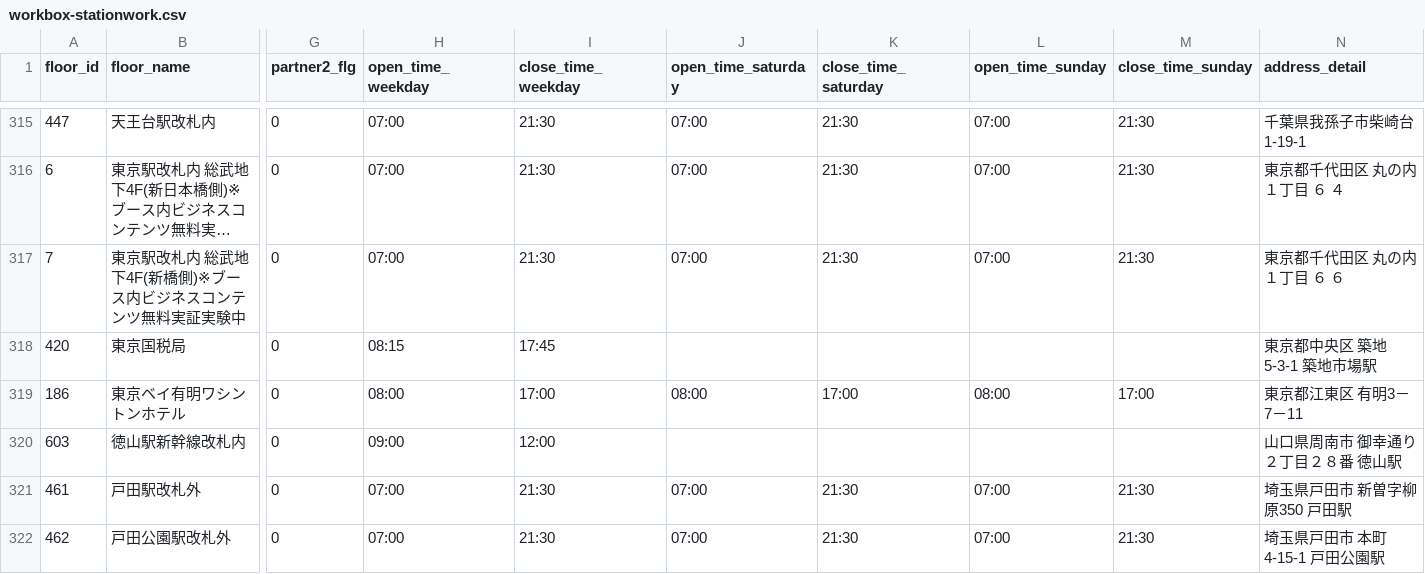
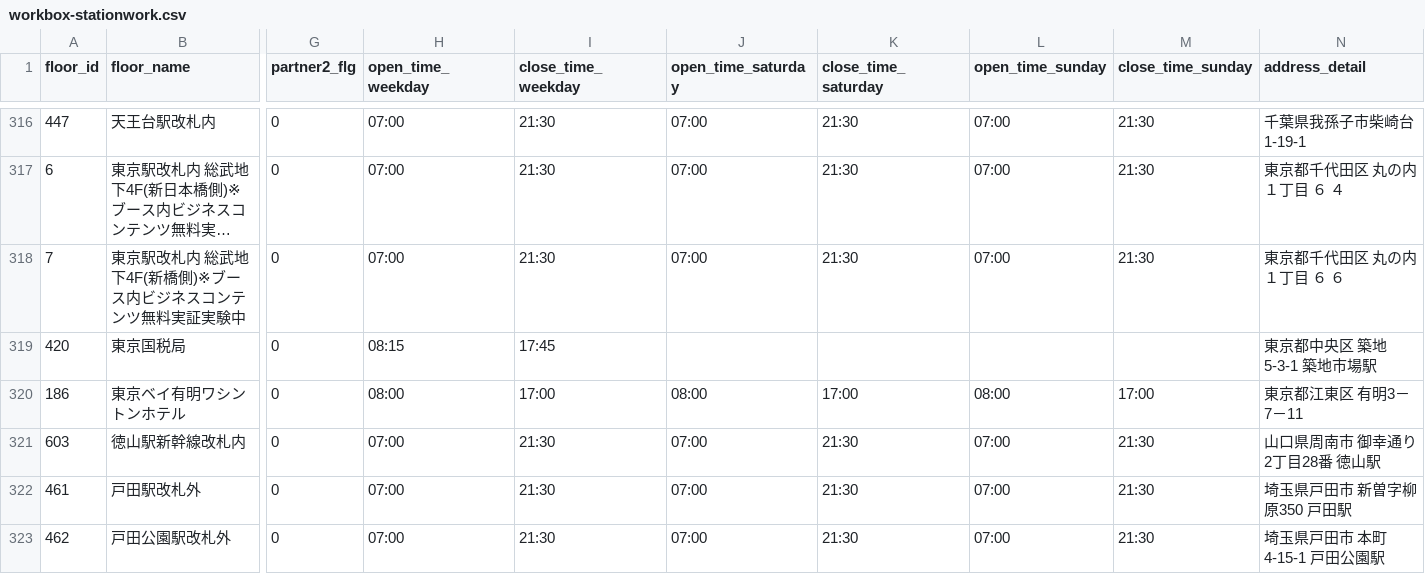
Before and after one commit to code4fukui/workbox, a CSV file: workbox-stationwork.csv, drawn as a sheet; only a part is shown, gaps mark what is left out; long unchanged cells end in …; addresses are those after the commit; the diff covers the shown part only; the diff names each change by its address in the sheet, - before the commit and + after, or states it on an @@ line.

Commit message:
update data

```diff
--- a/workbox-stationwork.csv
+++ b/workbox-stationwork.csv
-H321 (open_time_weekday): 09:00
+H321 (open_time_weekday): 07:00
-I321 (close_time_weekday): 12:00
+I321 (close_time_weekday): 21:30
-J321 (open_time_saturday): (empty)
+J321 (open_time_saturday): 07:00
-K321 (close_time_saturday): (empty)
+K321 (close_time_saturday): 21:30
-L321 (open_time_sunday): (empty)
+L321 (open_time_sunday): 07:00
-M321 (close_time_sunday): (empty)
+M321 (close_time_sunday): 21:30
-N321 (address_detail): 山口県周南市 御幸通り２丁目２８番 徳山駅
+N321 (address_detail): 山口県周南市 御幸通り2丁目28番 徳山駅
```
Also changed, not shown: 3 added rows elsewhere in this file, workbox-telecube.csv, 2 other files.
